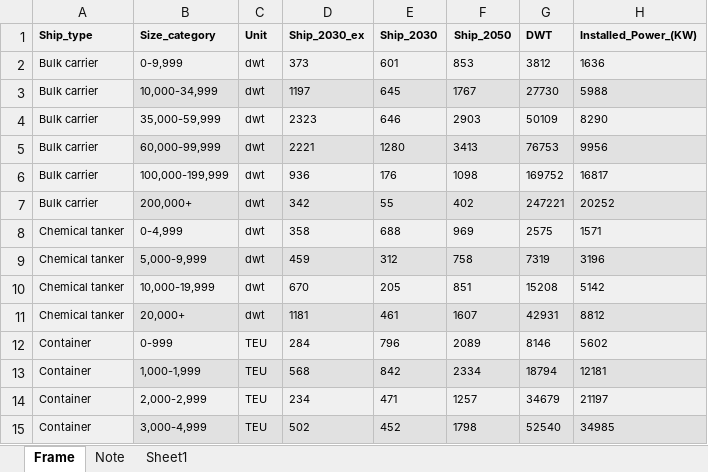
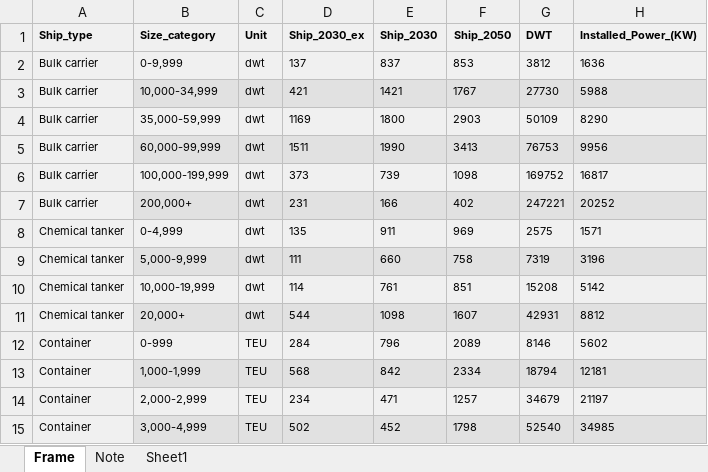
Before and after one commit to Jingli2017/Alternative_fuel_adoption, an Excel workbook: Alternative_pathway.xlsx, sheet Frame, drawn as a sheet; only a part is shown; values as stored, in another font and other column widths than the file's, no borders; the diff covers the shown part only; the diff names each change by its address in the sheet, - before the commit and + after, or states it on an @@ line.

Commit message:
updated ship numbers

```diff
--- a/Alternative_pathway.xlsx (sheet Frame)
+++ b/Alternative_pathway.xlsx (sheet Frame)
-D2 (Ship_2030_ex): 373
+D2 (Ship_2030_ex): 137
-E2 (Ship_2030): 601
+E2 (Ship_2030): 837
-D3 (Ship_2030_ex): 1197
+D3 (Ship_2030_ex): 421
-E3 (Ship_2030): 645
+E3 (Ship_2030): 1421
-D4 (Ship_2030_ex): 2323
+D4 (Ship_2030_ex): 1169
-E4 (Ship_2030): 646
+E4 (Ship_2030): 1800
-D5 (Ship_2030_ex): 2221
+D5 (Ship_2030_ex): 1511
-E5 (Ship_2030): 1280
+E5 (Ship_2030): 1990
-D6 (Ship_2030_ex): 936
+D6 (Ship_2030_ex): 373
-E6 (Ship_2030): 176
+E6 (Ship_2030): 739
-D7 (Ship_2030_ex): 342
+D7 (Ship_2030_ex): 231
-E7 (Ship_2030): 55
+E7 (Ship_2030): 166
-D8 (Ship_2030_ex): 358
+D8 (Ship_2030_ex): 135
-E8 (Ship_2030): 688
+E8 (Ship_2030): 911
-D9 (Ship_2030_ex): 459
+D9 (Ship_2030_ex): 111
-E9 (Ship_2030): 312
+E9 (Ship_2030): 660
-D10 (Ship_2030_ex): 670
+D10 (Ship_2030_ex): 114
-E10 (Ship_2030): 205
+E10 (Ship_2030): 761
-D11 (Ship_2030_ex): 1181
+D11 (Ship_2030_ex): 544
-E11 (Ship_2030): 461
+E11 (Ship_2030): 1098
```
Also changed, not shown: 22 edited cells elsewhere in this sheet.
